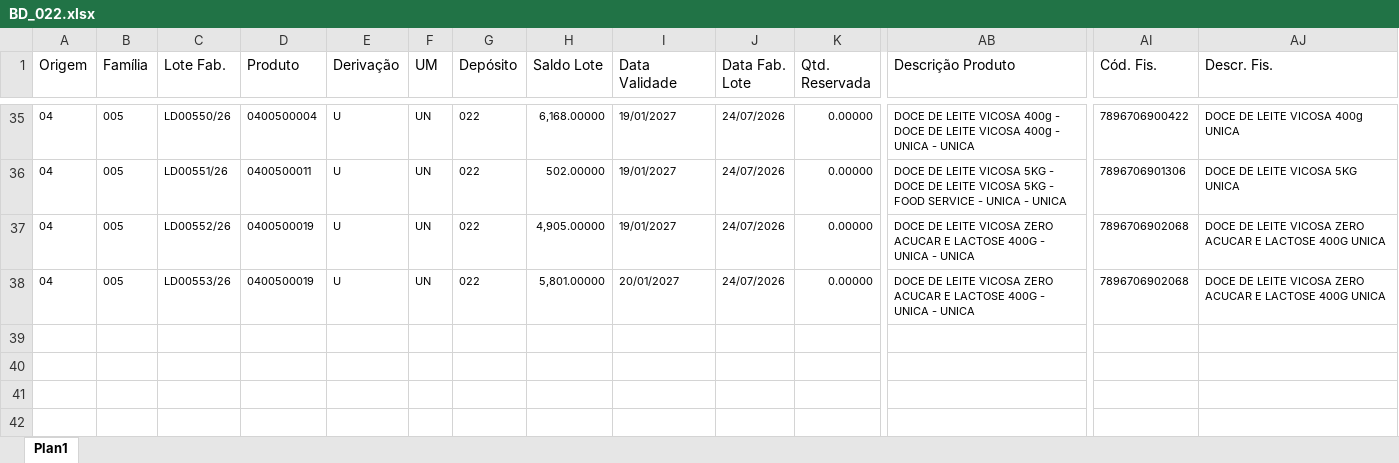
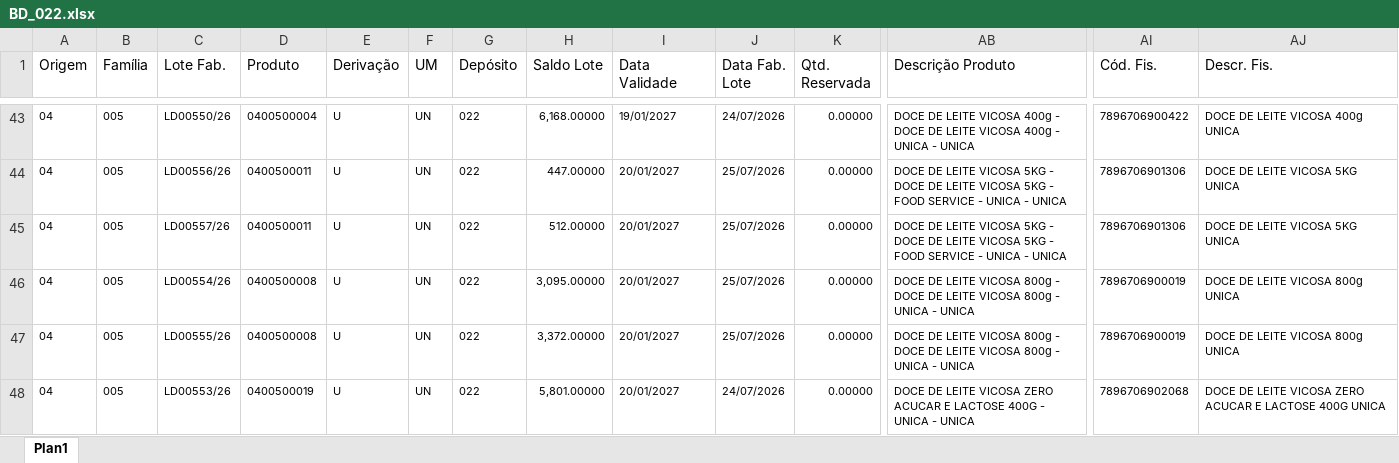
Before and after one commit to PCP-Vicosa/produtos-vicosa-estoque-006, an Excel workbook: data/estoque-022/BD_022.xlsx, sheet Plan1, drawn as a sheet; only a part is shown, gaps mark what is left out; values as stored, in another font and other column widths than the file's, no borders; addresses are those after the commit; rows hold the shown columns only; the diff covers the shown part only; the diff names each change by its address in the sheet, - before the commit and + after, or states it on an @@ line.

```diff
--- a/data/estoque-022/BD_022.xlsx (sheet Plan1)
+++ b/data/estoque-022/BD_022.xlsx (sheet Plan1)
-C44 (Lote Fab.): LD00551/26
+C44 (Lote Fab.): LD00556/26
-H44 (Saldo Lote): 502.00000
+H44 (Saldo Lote): 447.00000
-I44 (Data Validade): 19/01/2027
+I44 (Data Validade): 20/01/2027
-J44 (Data Fab. Lote): 24/07/2026
+J44 (Data Fab. Lote): 25/07/2026
+row 45: 04 | 005 | LD00557/26 | 0400500011 | U | UN | 022 | 512.00000 | 20/01/2027 | 25/07/2026 | 0.00000 | DOCE DE LEITE VICOSA 5KG - DOCE DE LEITE VICOSA 5KG - FOOD SERVICE - UNICA - UNICA | 7896706901306 | DOCE DE LEITE VICOSA 5KG UNICA
-C46 (Lote Fab.): LD00552/26
+C46 (Lote Fab.): LD00554/26
-D46 (Produto): 0400500019
+D46 (Produto): 0400500008
-H46 (Saldo Lote): 4,905.00000
+H46 (Saldo Lote): 3,095.00000
-I46 (Data Validade): 19/01/2027
+I46 (Data Validade): 20/01/2027
-J46 (Data Fab. Lote): 24/07/2026
+J46 (Data Fab. Lote): 25/07/2026
-AB46 (Descrição Produto): …LEITE VICOSA ZERO ACUCAR E LACTOSE 400G - UNICA…
+AB46 (Descrição Produto): …LEITE VICOSA 800g - DOCE DE LEITE VICOSA 800g - UNICA…
-AI46 (Cód. Fis.): 7896706902068
+AI46 (Cód. Fis.): 7896706900019
-AJ46 (Descr. Fis.): DOCE DE LEITE VICOSA ZERO ACUCAR E LACTOSE 400G UNICA
+AJ46 (Descr. Fis.): DOCE DE LEITE VICOSA 800g UNICA
+row 47: 04 | 005 | LD00555/26 | 0400500008 | U | UN | 022 | 3,372.00000 | 20/01/2027 | 25/07/2026 | 0.00000 | DOCE DE LEITE VICOSA 800g - DOCE DE LEITE VICOSA 800g - UNICA - UNICA | 7896706900019 | DOCE DE LEITE VICOSA 800g UNICA
```
Also changed, not shown: 8 added rows, 13 moved rows and 4 edited cells elsewhere in this sheet, data/BD_006.xlsx, 2 other files.
